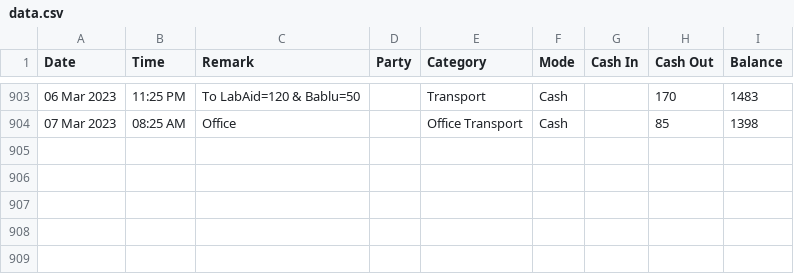
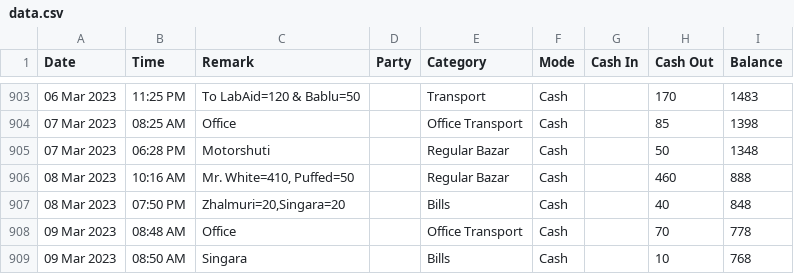
Before and after one commit to sohelranacse/analysis-data, a CSV file: budget/data.csv, drawn as a sheet; only a part is shown, gaps mark what is left out; the diff names each change by its address in the sheet, - before the commit and + after, or states it on an @@ line.

Commit message:
update

```diff
--- a/budget/data.csv
+++ b/budget/data.csv
+row 905: 07 Mar 2023 | 06:28 PM | Motorshuti |  | Regular Bazar | Cash |  | 50 | 1348
+row 906: 08 Mar 2023 | 10:16 AM | Mr. White=410, Puffed=50 |  | Regular Bazar | Cash |  | 460 | 888
+row 907: 08 Mar 2023 | 07:50 PM | Zhalmuri=20,Singara=20 |  | Bills | Cash |  | 40 | 848
+row 908: 09 Mar 2023 | 08:48 AM | Office |  | Office Transport | Cash |  | 70 | 778
+row 909: 09 Mar 2023 | 08:50 AM | Singara |  | Bills | Cash |  | 10 | 768
```
